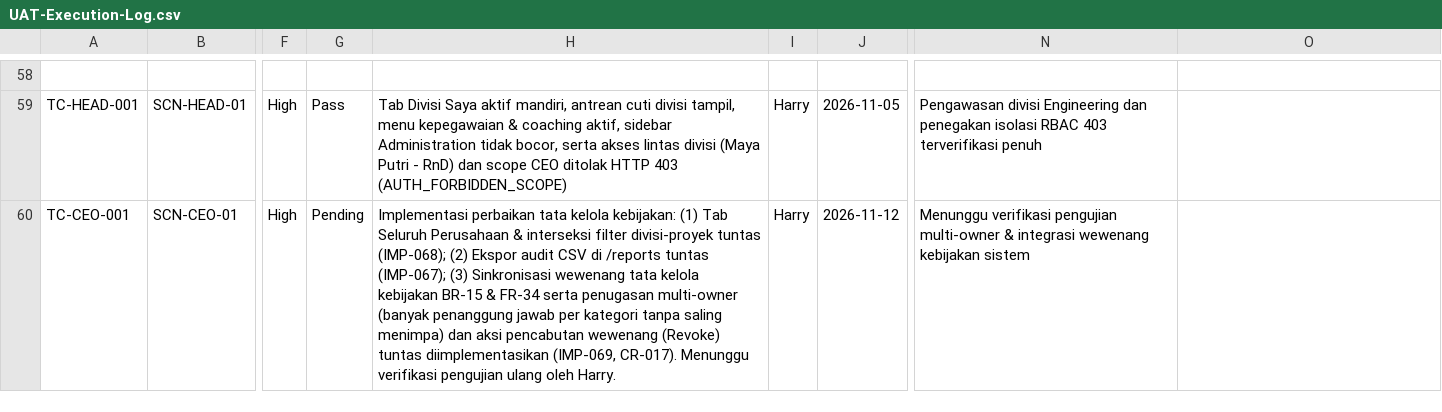
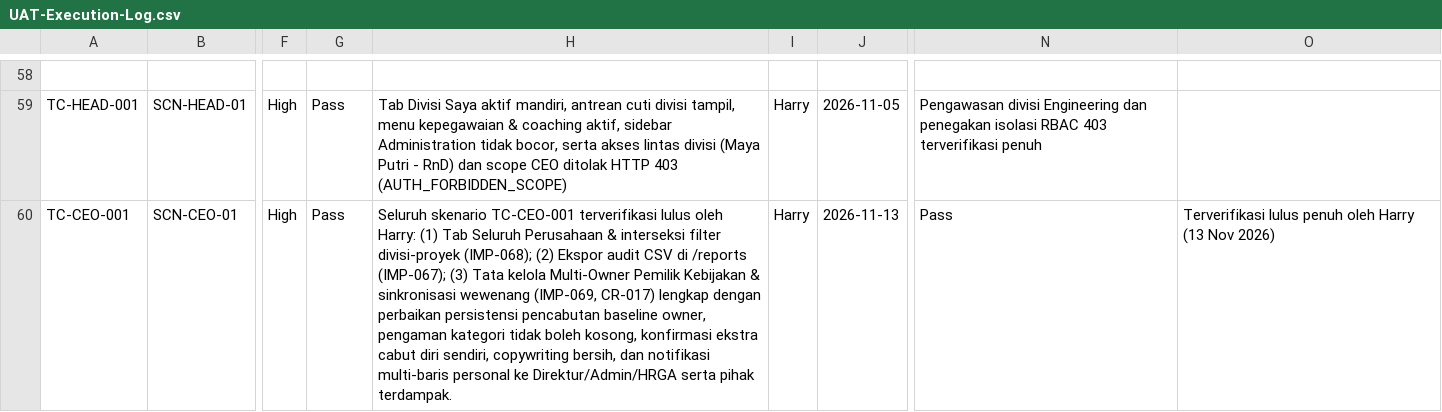
Before and after one commit to harrymx1/Dutamedia-WorkPulse, a CSV file: UAT/UAT-Execution-Log.csv, drawn as a sheet; only a part is shown, gaps mark what is left out; the diff names each change by its address in the sheet, - before the commit and + after, or states it on an @@ line.

```diff
--- a/UAT/UAT-Execution-Log.csv
+++ b/UAT/UAT-Execution-Log.csv
-G60: Pending
+G60: Pass
-H60: Implementasi perbaikan tata kelola kebijakan: (1) Tab Seluruh Perusahaan & interseksi filter divisi-proyek tuntas (IMP-068); (2) Ekspor audit CSV di /reports tuntas (IMP-067); (3) Sinkronisasi wewenang tata kelola kebijakan BR-15 & FR-34 serta penugasan multi-owner (banyak penanggung jawab per kategori tanpa saling menimpa) dan aksi pencabutan wewenang (Revoke) tuntas diimplementasikan (IMP-069, CR-017). Menunggu verifikasi pengujian ulang oleh Harry.
+H60: Seluruh skenario TC-CEO-001 terverifikasi lulus oleh Harry: (1) Tab Seluruh Perusahaan & interseksi filter divisi-proyek (IMP-068); (2) Ekspor audit CSV di /reports (IMP-067); (3) Tata kelola Multi-Owner Pemilik Kebijakan & sinkronisasi wewenang (IMP-069, CR-017) lengkap dengan perbaikan persistensi pencabutan baseline owner, pengaman kategori tidak boleh kosong, konfirmasi ekstra cabut diri sendiri, copywriting bersih, dan notifikasi multi-baris personal ke Direktur/Admin/HRGA serta pihak terdampak.
-J60: 2026-11-12
+J60: 2026-11-13
-N60: Menunggu verifikasi pengujian multi-owner & integrasi wewenang kebijakan sistem
+N60: Pass
-O60: (empty)
+O60: Terverifikasi lulus penuh oleh Harry (13 Nov 2026)
```
Also changed, not shown: 2 other files.
